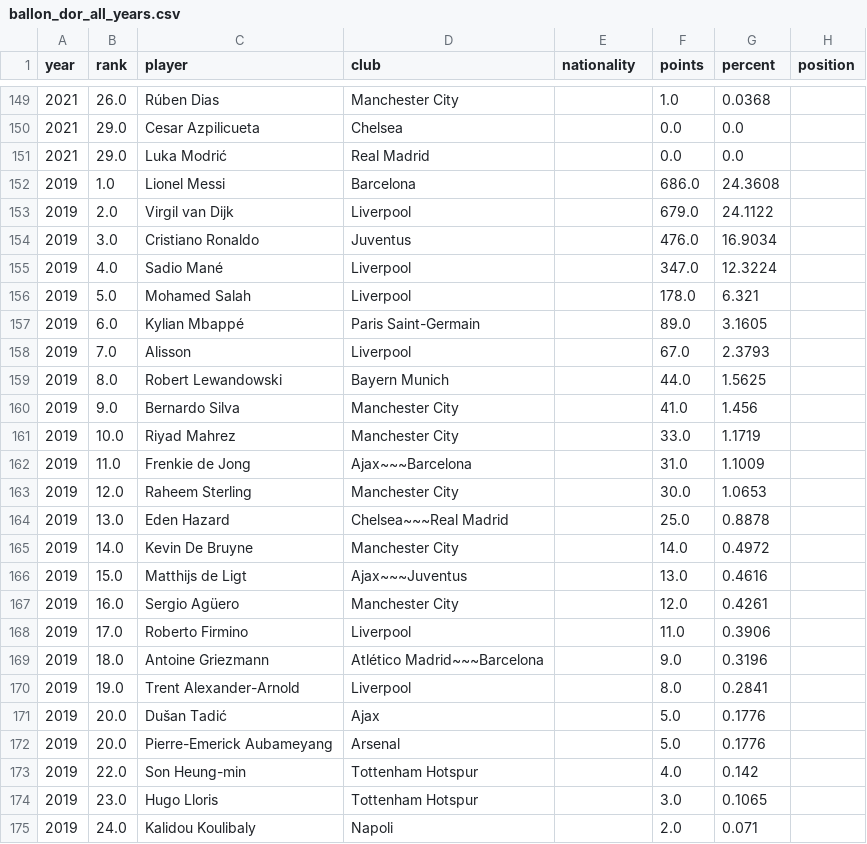
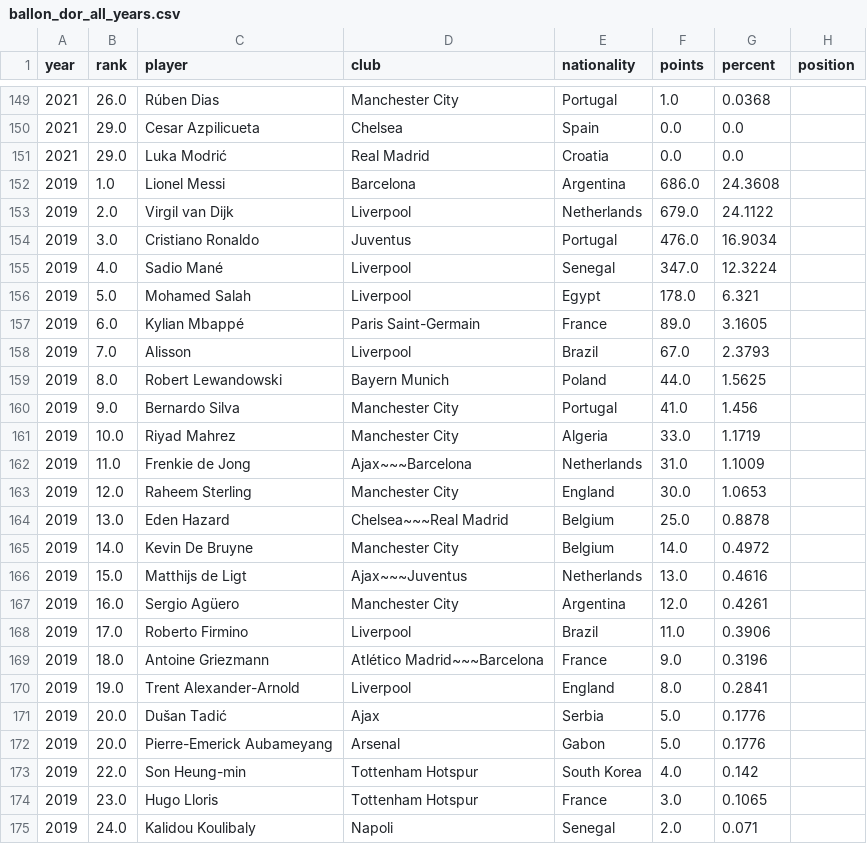
Before and after one commit to matiasandina/ballon-d-ata, a CSV file: data/ballon_dor_all_years.csv, drawn as a sheet; only a part is shown, gaps mark what is left out; the diff covers the shown part only.

Commit message:
Backfill missing national-team values

```diff
--- a/data/ballon_dor_all_years.csv
+++ b/data/ballon_dor_all_years.csv
@@ -149,27 +149,27 @@ year,rank,player,club,nationality,points,percent,position
-2021,26.0,Rúben Dias,Manchester City,,1.0,0.0368,
-2021,29.0,Cesar Azpilicueta,Chelsea,,0.0,0.0,
-2021,29.0,Luka Modrić,Real Madrid,,0.0,0.0,
-2019,1.0,Lionel Messi,Barcelona,,686.0,24.3608,
-2019,2.0,Virgil van Dijk,Liverpool,,679.0,24.1122,
-2019,3.0,Cristiano Ronaldo,Juventus,,476.0,16.9034,
-2019,4.0,Sadio Mané,Liverpool,,347.0,12.3224,
-2019,5.0,Mohamed Salah,Liverpool,,178.0,6.321,
-2019,6.0,Kylian Mbappé,Paris Saint-Germain,,89.0,3.1605,
-2019,7.0,Alisson,Liverpool,,67.0,2.3793,
-2019,8.0,Robert Lewandowski,Bayern Munich,,44.0,1.5625,
-2019,9.0,Bernardo Silva,Manchester City,,41.0,1.456,
-2019,10.0,Riyad Mahrez,Manchester City,,33.0,1.1719,
-2019,11.0,Frenkie de Jong,Ajax~~~Barcelona,,31.0,1.1009,
-2019,12.0,Raheem Sterling,Manchester City,,30.0,1.0653,
-2019,13.0,Eden Hazard,Chelsea~~~Real Madrid,,25.0,0.8878,
-2019,14.0,Kevin De Bruyne,Manchester City,,14.0,0.4972,
-2019,15.0,Matthijs de Ligt,Ajax~~~Juventus,,13.0,0.4616,
-2019,16.0,Sergio Agüero,Manchester City,,12.0,0.4261,
-2019,17.0,Roberto Firmino,Liverpool,,11.0,0.3906,
-2019,18.0,Antoine Griezmann,Atlético Madrid~~~Barcelona,,9.0,0.3196,
-2019,19.0,Trent Alexander-Arnold,Liverpool,,8.0,0.2841,
-2019,20.0,Dušan Tadić,Ajax,,5.0,0.1776,
-2019,20.0,Pierre-Emerick Aubameyang,Arsenal,,5.0,0.1776,
-2019,22.0,Son Heung-min,Tottenham Hotspur,,4.0,0.142,
-2019,23.0,Hugo Lloris,Tottenham Hotspur,,3.0,0.1065,
-2019,24.0,Kalidou Koulibaly,Napoli,,2.0,0.071,
+2021,26.0,Rúben Dias,Manchester City,Portugal,1.0,0.0368,
+2021,29.0,Cesar Azpilicueta,Chelsea,Spain,0.0,0.0,
+2021,29.0,Luka Modrić,Real Madrid,Croatia,0.0,0.0,
+2019,1.0,Lionel Messi,Barcelona,Argentina,686.0,24.3608,
+2019,2.0,Virgil van Dijk,Liverpool,Netherlands,679.0,24.1122,
+2019,3.0,Cristiano Ronaldo,Juventus,Portugal,476.0,16.9034,
+2019,4.0,Sadio Mané,Liverpool,Senegal,347.0,12.3224,
+2019,5.0,Mohamed Salah,Liverpool,Egypt,178.0,6.321,
+2019,6.0,Kylian Mbappé,Paris Saint-Germain,France,89.0,3.1605,
+2019,7.0,Alisson,Liverpool,Brazil,67.0,2.3793,
+2019,8.0,Robert Lewandowski,Bayern Munich,Poland,44.0,1.5625,
+2019,9.0,Bernardo Silva,Manchester City,Portugal,41.0,1.456,
+2019,10.0,Riyad Mahrez,Manchester City,Algeria,33.0,1.1719,
+2019,11.0,Frenkie de Jong,Ajax~~~Barcelona,Netherlands,31.0,1.1009,
+2019,12.0,Raheem Sterling,Manchester City,England,30.0,1.0653,
+2019,13.0,Eden Hazard,Chelsea~~~Real Madrid,Belgium,25.0,0.8878,
+2019,14.0,Kevin De Bruyne,Manchester City,Belgium,14.0,0.4972,
+2019,15.0,Matthijs de Ligt,Ajax~~~Juventus,Netherlands,13.0,0.4616,
+2019,16.0,Sergio Agüero,Manchester City,Argentina,12.0,0.4261,
+2019,17.0,Roberto Firmino,Liverpool,Brazil,11.0,0.3906,
+2019,18.0,Antoine Griezmann,Atlético Madrid~~~Barcelona,France,9.0,0.3196,
+2019,19.0,Trent Alexander-Arnold,Liverpool,England,8.0,0.2841,
+2019,20.0,Dušan Tadić,Ajax,Serbia,5.0,0.1776,
+2019,20.0,Pierre-Emerick Aubameyang,Arsenal,Gabon,5.0,0.1776,
+2019,22.0,Son Heung-min,Tottenham Hotspur,South Korea,4.0,0.142,
+2019,23.0,Hugo Lloris,Tottenham Hotspur,France,3.0,0.1065,
+2019,24.0,Kalidou Koulibaly,Napoli,Senegal,2.0,0.071,
```
Also changed, not shown: 123 edited cells elsewhere in this file, 5 other files.
